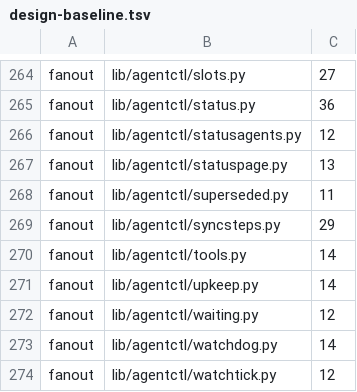
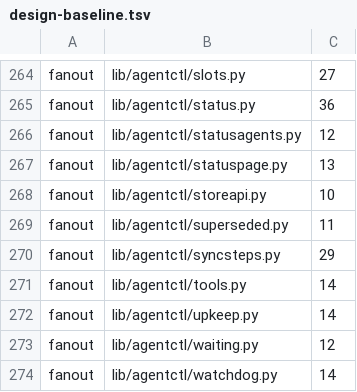
Before and after one commit to pawelkrupinski/agentctl, a TSV file: quality/design-baseline.tsv, drawn as a sheet; only a part is shown, gaps mark what is left out; the shorter side is filled out with more unchanged rows; the diff covers the shown part only.

```diff
--- a/quality/design-baseline.tsv
+++ b/quality/design-baseline.tsv
@@ -267,2 +267,3 @@ fanout	lib/agentctl/statusagents.py	12
 fanout	lib/agentctl/statuspage.py	13
+fanout	lib/agentctl/storeapi.py	10
 fanout	lib/agentctl/superseded.py	11
```
Also changed, not shown: 3 added rows, 3 removed rows and 1 edited cell elsewhere in this file, quality/types-baseline.tsv, 17 other files.
